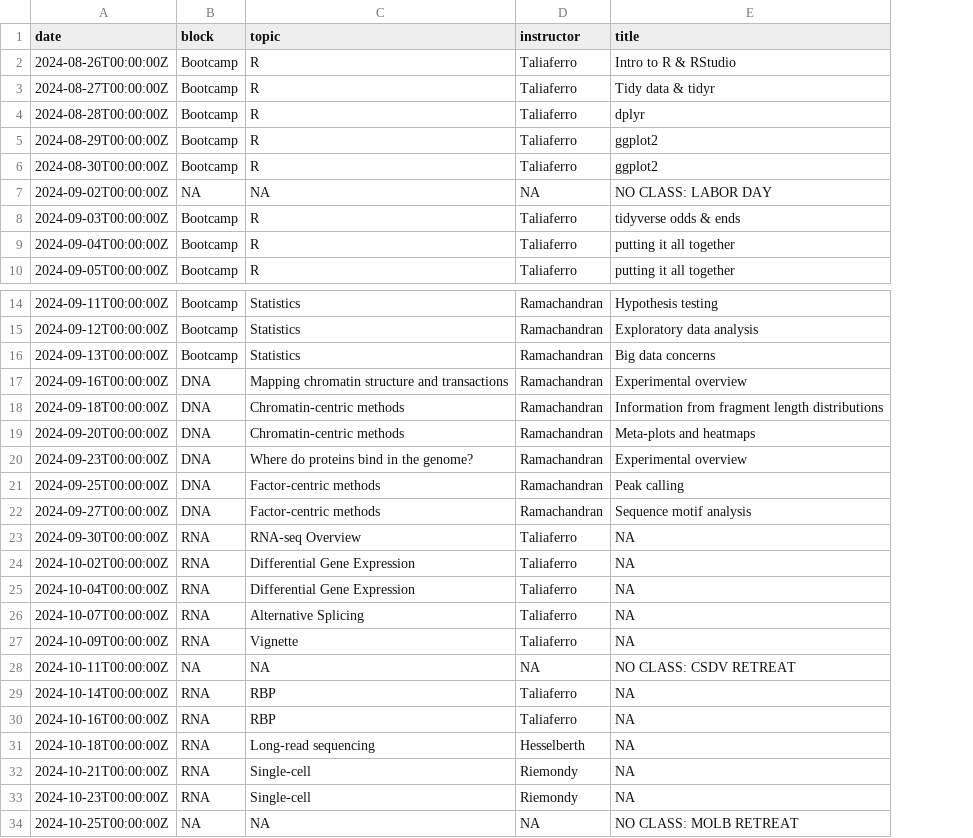
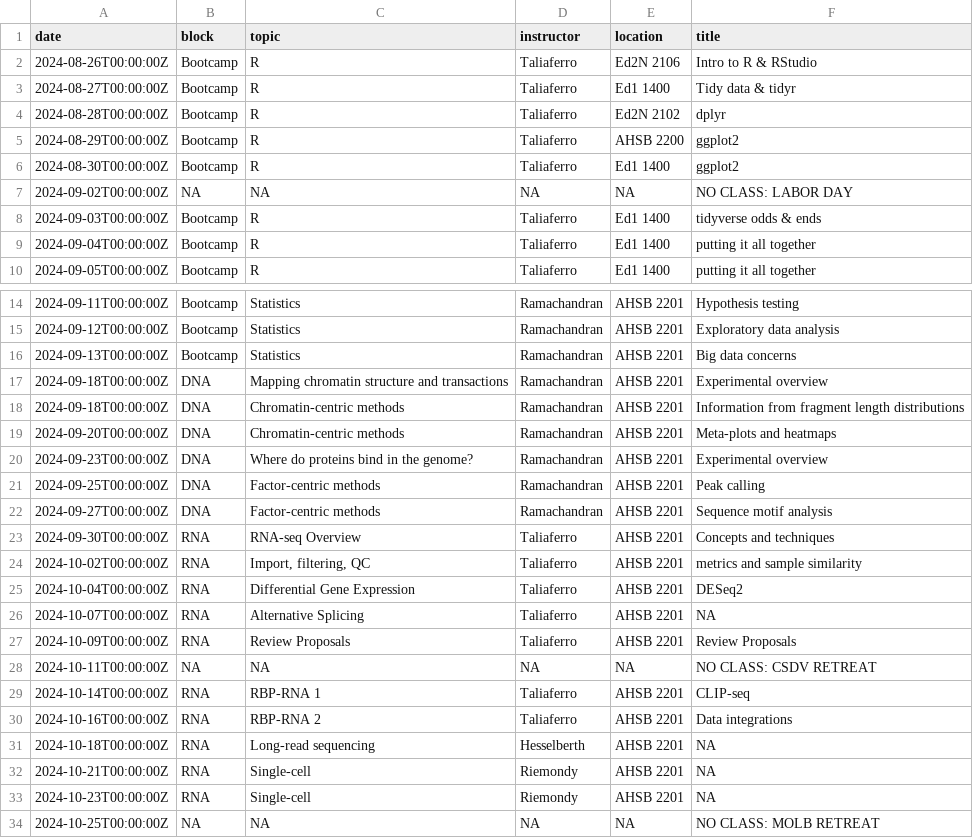
Before and after one commit to rnabioco/molb-7950, a TSV file: data/syllabus.tsv, drawn as a sheet; only a part is shown, gaps mark what is left out; addresses are those after the commit; the diff names each change by its address in the sheet, - before the commit and + after, or states it on an @@ line.

Commit message:
update syllabus and website

```diff
--- a/data/syllabus.tsv
+++ b/data/syllabus.tsv
+column E (location), rows 2-10: Ed2N 2106 | Ed1 1400 | Ed2N 2102 | AHSB 2200 | Ed1 1400 | NA | Ed1 1400 | Ed1 1400 | Ed1 1400; rows 14-34: AHSB 2201 | AHSB 2201 | AHSB 2201 | AHSB 2201 | AHSB 2201 | AHSB 2201 | AHSB 2201 | AHSB 2201 | AHSB 2201 | AHSB 2201 | AHSB 2201 | AHSB 2201 | AHSB 2201 | AHSB 2201 | NA | AHSB 2201 | AHSB 2201 | AHSB 2201 | AHSB 2201 | AHSB 2201 | NA
-A17 (date): 2024-09-16T00:00:00Z
+A17 (date): 2024-09-18T00:00:00Z
-F23 (title): NA
+F23 (title): Concepts and techniques
-C24 (topic): Differential Gene Expression
+C24 (topic): Import, filtering, QC
-F24 (title): NA
+F24 (title): metrics and sample similarity
-F25 (title): NA
+F25 (title): DESeq2
-C27 (topic): Vignette
+C27 (topic): Review Proposals
-F27 (title): NA
+F27 (title): Review Proposals
-C29 (topic): RBP
+C29 (topic): RBP-RNA 1
-F29 (title): NA
+F29 (title): CLIP-seq
-C30 (topic): RBP
+C30 (topic): RBP-RNA 2
-F30 (title): NA
+F30 (title): Data integrations
```
Also changed, not shown: 4 other files.
